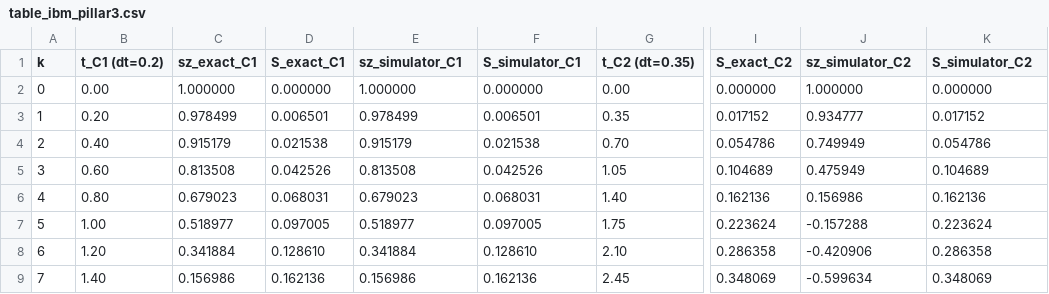
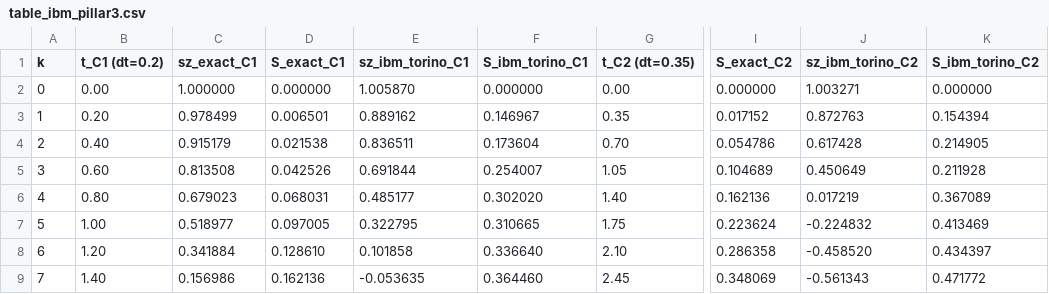
Before and after one commit to gabgiani/paw-toymodel, a CSV file: IBMquantum/output/table_ibm_pillar3.csv, drawn as a sheet; only a part is shown, gaps mark what is left out; the diff covers the shown part only; the diff names each change by its address in the sheet, - before the commit and + after, or states it on an @@ line.

Commit message:
Pillar 3 validated on IBM Quantum hardware (ibm_torino)
Two clocks (dt=0.20 vs dt=0.35) on same 3-qubit Hamiltonian:
  Max |⟨σ_z⟩_C - ⟨σ_z⟩_C'| = 0.6879
  Max |S_C - S_C'|            = 0.1386
  ✓ Observer-dependent time confirmed on real QPU

All three pillars now validated on IBM Quantum hardware.

```diff
--- a/IBMquantum/output/table_ibm_pillar3.csv
+++ b/IBMquantum/output/table_ibm_pillar3.csv
-E1: sz_simulator_C1
+E1: sz_ibm_torino_C1
-F1: S_simulator_C1
+F1: S_ibm_torino_C1
-J1: sz_simulator_C2
+J1: sz_ibm_torino_C2
-K1: S_simulator_C2
+K1: S_ibm_torino_C2
-E2 (sz_ibm_torino_C1): 1.000000
+E2 (sz_ibm_torino_C1): 1.005870
-J2 (sz_ibm_torino_C2): 1.000000
+J2 (sz_ibm_torino_C2): 1.003271
-E3 (sz_ibm_torino_C1): 0.978499
+E3 (sz_ibm_torino_C1): 0.889162
-F3 (S_ibm_torino_C1): 0.006501
+F3 (S_ibm_torino_C1): 0.146967
-J3 (sz_ibm_torino_C2): 0.934777
+J3 (sz_ibm_torino_C2): 0.872763
-K3 (S_ibm_torino_C2): 0.017152
+K3 (S_ibm_torino_C2): 0.154394
-E4 (sz_ibm_torino_C1): 0.915179
+E4 (sz_ibm_torino_C1): 0.836511
-F4 (S_ibm_torino_C1): 0.021538
+F4 (S_ibm_torino_C1): 0.173604
-J4 (sz_ibm_torino_C2): 0.749949
+J4 (sz_ibm_torino_C2): 0.617428
-K4 (S_ibm_torino_C2): 0.054786
+K4 (S_ibm_torino_C2): 0.214905
-E5 (sz_ibm_torino_C1): 0.813508
+E5 (sz_ibm_torino_C1): 0.691844
-F5 (S_ibm_torino_C1): 0.042526
+F5 (S_ibm_torino_C1): 0.254007
-J5 (sz_ibm_torino_C2): 0.475949
+J5 (sz_ibm_torino_C2): 0.450649
-K5 (S_ibm_torino_C2): 0.104689
+K5 (S_ibm_torino_C2): 0.211928
-E6 (sz_ibm_torino_C1): 0.679023
+E6 (sz_ibm_torino_C1): 0.485177
-F6 (S_ibm_torino_C1): 0.068031
+F6 (S_ibm_torino_C1): 0.302020
-J6 (sz_ibm_torino_C2): 0.156986
+J6 (sz_ibm_torino_C2): 0.017219
-K6 (S_ibm_torino_C2): 0.162136
+K6 (S_ibm_torino_C2): 0.367089
-E7 (sz_ibm_torino_C1): 0.518977
+E7 (sz_ibm_torino_C1): 0.322795
-F7 (S_ibm_torino_C1): 0.097005
+F7 (S_ibm_torino_C1): 0.310665
-J7 (sz_ibm_torino_C2): -0.157288
+J7 (sz_ibm_torino_C2): -0.224832
-K7 (S_ibm_torino_C2): 0.223624
+K7 (S_ibm_torino_C2): 0.413469
-E8 (sz_ibm_torino_C1): 0.341884
+E8 (sz_ibm_torino_C1): 0.101858
-F8 (S_ibm_torino_C1): 0.128610
+F8 (S_ibm_torino_C1): 0.336640
-J8 (sz_ibm_torino_C2): -0.420906
+J8 (sz_ibm_torino_C2): -0.458520
-K8 (S_ibm_torino_C2): 0.286358
+K8 (S_ibm_torino_C2): 0.434397
-E9 (sz_ibm_torino_C1): 0.156986
+E9 (sz_ibm_torino_C1): -0.053635
-F9 (S_ibm_torino_C1): 0.162136
+F9 (S_ibm_torino_C1): 0.364460
-J9 (sz_ibm_torino_C2): -0.599634
+J9 (sz_ibm_torino_C2): -0.561343
-K9 (S_ibm_torino_C2): 0.348069
+K9 (S_ibm_torino_C2): 0.471772
```
Also changed, not shown: 52 edited cells elsewhere in this file, 1 other file.
